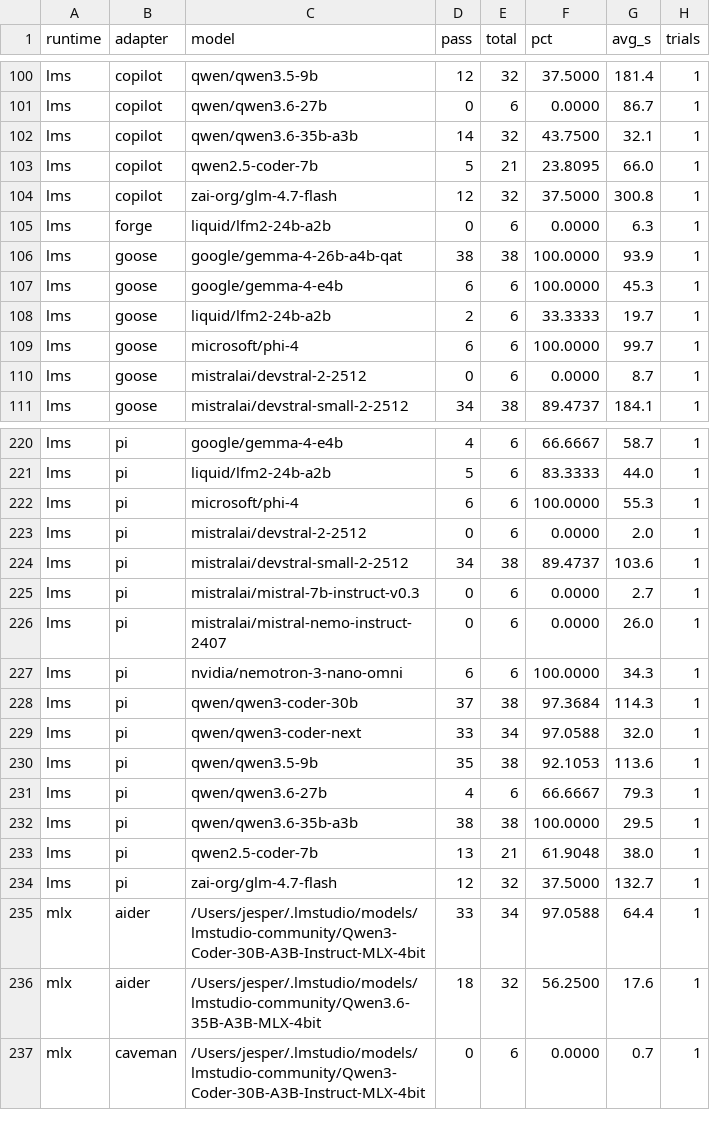
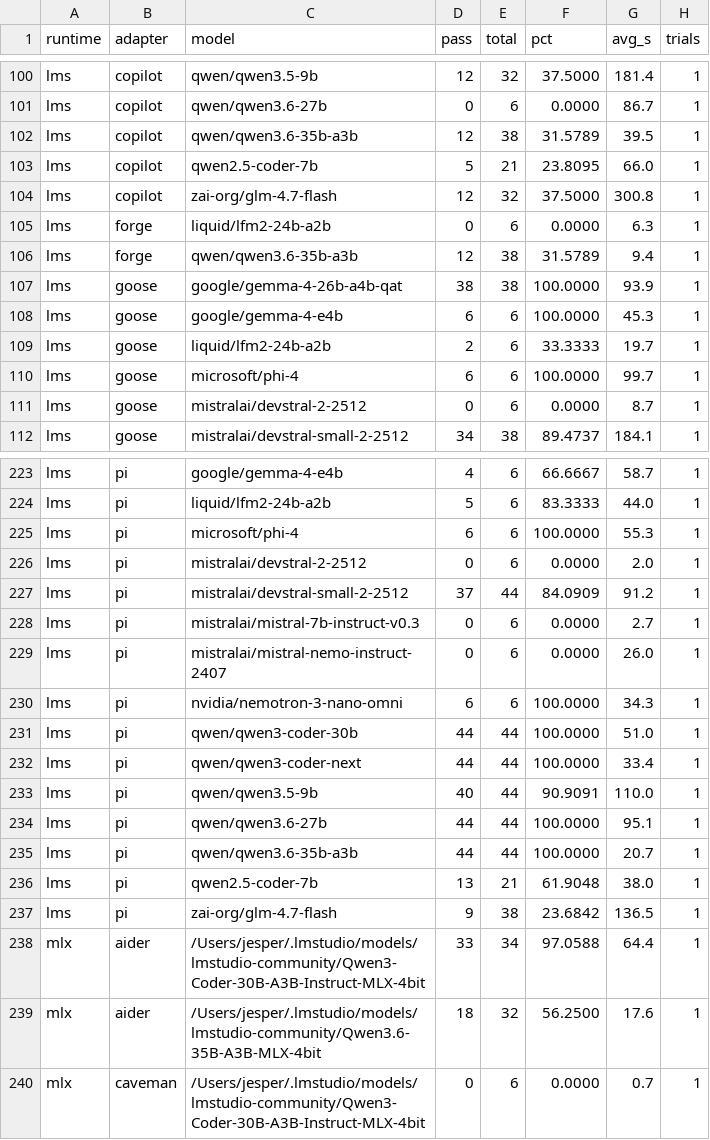
Before and after one commit to jesperronn/local-model-evaluator-bench, a CSV file: LEADERBOARD-DATA.csv, drawn as a sheet; only a part is shown, gaps mark what is left out; the diff covers the shown part only.

Commit message:
bench: refresh stale pi results + one-off qwen3-coder-next eval
Re-ran bin/stale's 84 missing/failed/stale pi combos across all 7
models.txt models, re-downloading google/gemma-4-26b-a4b-qat and
zai-org/glm-4.7-flash where they'd fallen off disk. Also re-pulled
qwen/qwen3-coder-next (80B MoE, 45GB) for a one-off pi+caveman check
despite it being excluded from nightly rotation for size.

Highlights:
- qwen3-coder-next: 100% (44/44) on pi at 33.4s median — fastest
  clean pi run recorded in this harness, still excluded from
  models.txt by resource budget, not accuracy.
- caveman failed all cases instantly on every model: the installed
  caveman-code npm package no longer supports local providers at
  all. Not model-specific — flagged in docs/tools/caveman.md and
  downgraded from stable to needs-tuning pending a fix.
- glm-4.7-flash's re-download resolved to an MLX-6bit build instead
  of the previously-tested GGUF build; pi score dropped further
  (23.7% vs 37%) with stall (not timeout) failures.
- qwen3.6-27b, qwen3-coder-30b, gemma-4-26b-a4b-qat all clean 100%
  on pi.

Regenerated LEADERBOARD.md/LEADERBOARD-DATA.csv via bin/report --all
--save and bin/viz; updated affected model/tool eval cards.

```diff
--- a/LEADERBOARD-DATA.csv
+++ b/LEADERBOARD-DATA.csv
@@ -101,3 +101,3 @@ lms,copilot,qwen/qwen3.5-9b,12,32,37.5000,181.4,1
 lms,copilot,qwen/qwen3.6-27b,0,6,0.0000,86.7,1
-lms,copilot,qwen/qwen3.6-35b-a3b,14,32,43.7500,32.1,1
+lms,copilot,qwen/qwen3.6-35b-a3b,12,38,31.5789,39.5,1
 lms,copilot,qwen2.5-coder-7b,5,21,23.8095,66.0,1
@@ -105,2 +105,3 @@ lms,copilot,zai-org/glm-4.7-flash,12,32,37.5000,300.8,1
 lms,forge,liquid/lfm2-24b-a2b,0,6,0.0000,6.3,1
+lms,forge,qwen/qwen3.6-35b-a3b,12,38,31.5789,9.4,1
 lms,goose,google/gemma-4-26b-a4b-qat,38,38,100.0000,93.9,1
@@ -223,3 +226,3 @@ lms,pi,microsoft/phi-4,6,6,100.0000,55.3,1
 lms,pi,mistralai/devstral-2-2512,0,6,0.0000,2.0,1
-lms,pi,mistralai/devstral-small-2-2512,34,38,89.4737,103.6,1
+lms,pi,mistralai/devstral-small-2-2512,37,44,84.0909,91.2,1
 lms,pi,mistralai/mistral-7b-instruct-v0.3,0,6,0.0000,2.7,1
@@ -227,9 +230,9 @@ lms,pi,mistralai/mistral-nemo-instruct-2407,0,6,0.0000,26.0,1
 lms,pi,nvidia/nemotron-3-nano-omni,6,6,100.0000,34.3,1
-lms,pi,qwen/qwen3-coder-30b,37,38,97.3684,114.3,1
-lms,pi,qwen/qwen3-coder-next,33,34,97.0588,32.0,1
-lms,pi,qwen/qwen3.5-9b,35,38,92.1053,113.6,1
-lms,pi,qwen/qwen3.6-27b,4,6,66.6667,79.3,1
-lms,pi,qwen/qwen3.6-35b-a3b,38,38,100.0000,29.5,1
+lms,pi,qwen/qwen3-coder-30b,44,44,100.0000,51.0,1
+lms,pi,qwen/qwen3-coder-next,44,44,100.0000,33.4,1
+lms,pi,qwen/qwen3.5-9b,40,44,90.9091,110.0,1
+lms,pi,qwen/qwen3.6-27b,44,44,100.0000,95.1,1
+lms,pi,qwen/qwen3.6-35b-a3b,44,44,100.0000,20.7,1
 lms,pi,qwen2.5-coder-7b,13,21,61.9048,38.0,1
-lms,pi,zai-org/glm-4.7-flash,12,32,37.5000,132.7,1
+lms,pi,zai-org/glm-4.7-flash,9,38,23.6842,136.5,1
 mlx,aider,/Users/jesper/.lmstudio/models/lmstudio-community/Qwen3-Coder-30B-A3B-Instruct-MLX-4bit,33,34,97.0588,64.4,1
```
Also changed, not shown: 2 added rows and 50 edited cells elsewhere in this file, 10 other files.
